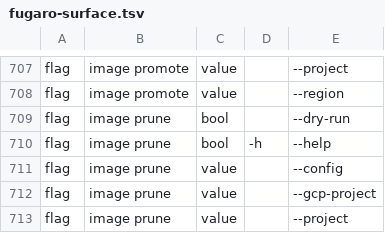
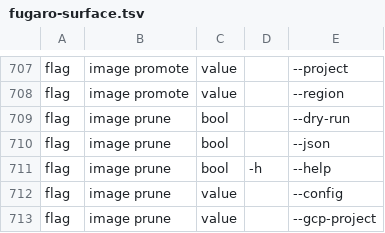
Before and after one commit to dimipaun/fugaro, a TSV file: scripts/live-checks/lib/fugaro-surface.tsv, drawn as a sheet; only a part is shown, gaps mark what is left out; the shorter side is filled out with more unchanged rows; the diff names each change by its address in the sheet, - before the commit and + after, or states it on an @@ line.

```diff
--- a/scripts/live-checks/lib/fugaro-surface.tsv
+++ b/scripts/live-checks/lib/fugaro-surface.tsv
+row 710: flag | image prune | bool |  | --json
```
Also changed, not shown: 3 other files.
